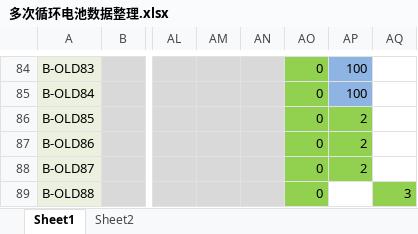
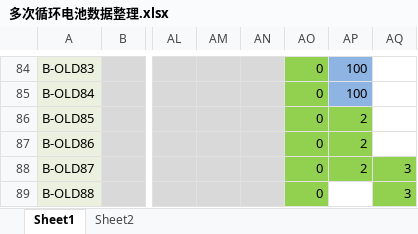
Before and after one commit to DHU-A501/Li-ion-Battery-Data, an Excel workbook: 多次循环电池数据整理.xlsx, sheet Sheet1, drawn as a sheet; only a part is shown, gaps mark what is left out; values as stored, in another font and other column widths than the file's, no borders; the diff names each change by its address in the sheet, - before the commit and + after, or states it on an @@ line.

```diff
--- a/多次循环电池数据整理.xlsx (sheet Sheet1)
+++ b/多次循环电池数据整理.xlsx (sheet Sheet1)
-AQ88: (empty)
+AQ88: 3
-AQ88 fill: none
+AQ88 fill: #92D050
```
Also changed, not shown: 1 other file.
